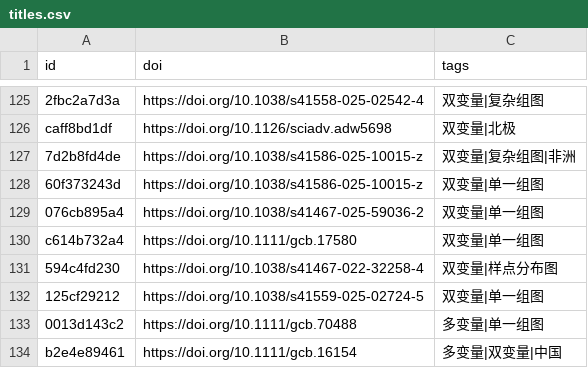
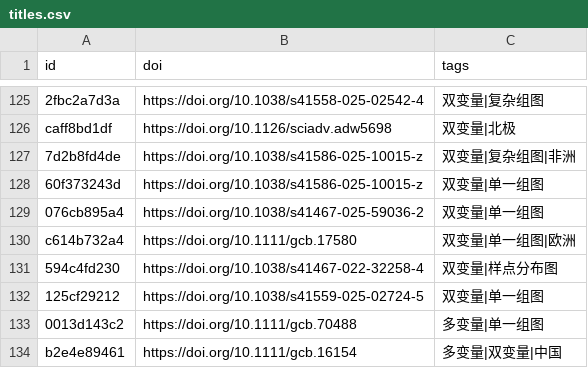
Before and after one commit to zbhgis/GeoSciPlot, a CSV file: meta/titles.csv, drawn as a sheet; only a part is shown, gaps mark what is left out.

```diff
--- a/meta/titles.csv
+++ b/meta/titles.csv
@@ -129,3 +129,3 @@ caff8bd1df,https://doi.org/10.1126/sciadv.adw5698,双变量|北极
 076cb895a4,https://doi.org/10.1038/s41467-025-59036-2,双变量|单一组图
-c614b732a4,https://doi.org/10.1111/gcb.17580,双变量|单一组图
+c614b732a4,https://doi.org/10.1111/gcb.17580,双变量|单一组图|欧洲
 594c4fd230,https://doi.org/10.1038/s41467-022-32258-4,双变量|样点分布图
```
Also changed, not shown: 1 other file.
